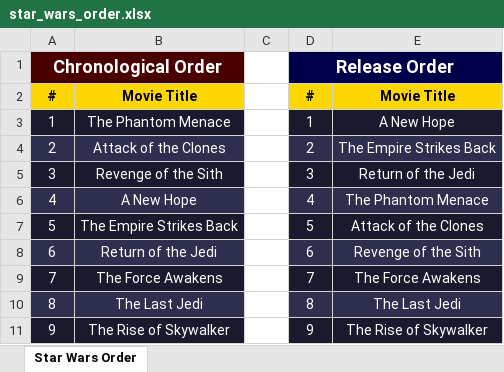
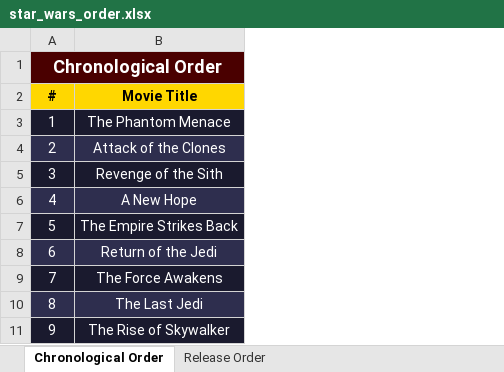
Before and after one commit to K1falcan/StarWarsSpreadsheet, an Excel workbook: star_wars_order.xlsx, sheet Chronological Order, drawn as a sheet; values as stored, in another font and other column widths than the file's, no borders; the diff names each change by its address in the sheet, - before the commit and + after, or states it on an @@ line.

```diff
--- a/star_wars_order.xlsx (sheet Chronological Order)
+++ b/star_wars_order.xlsx (sheet Chronological Order)
-sheet tab: Star Wars Order
+sheet tab: Chronological Order
+sheet tab: Release Order
-column C, empty
-column D (#), row 1: Release Order; rows 3-11: 1 | 2 | 3 | 4 | 5 | 6 | 7 | 8 | 9
-column E (Movie Title), rows 3-11: A New Hope | The Empire Strikes Back | Return of the Jedi | The Phantom Menace | Attack of the Clones | Revenge of the Sith | The Force Awakens | The Last Jedi | The Rise of Skywalker
```
Also changed, not shown: 2 other files.
